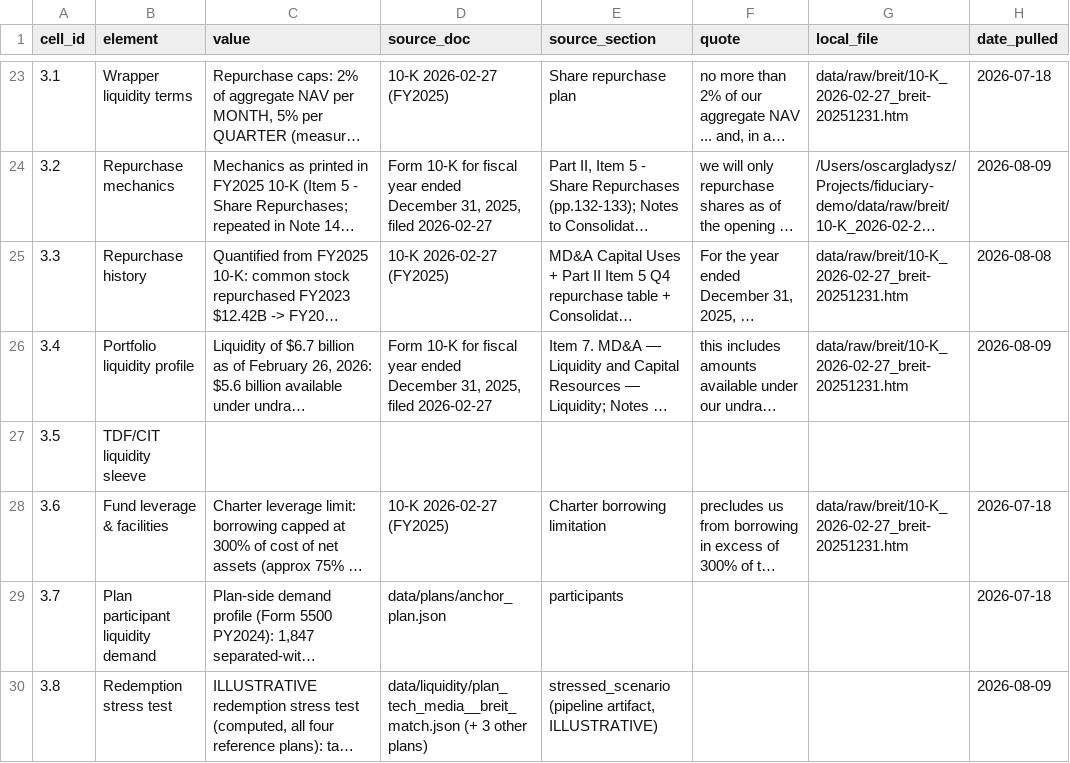
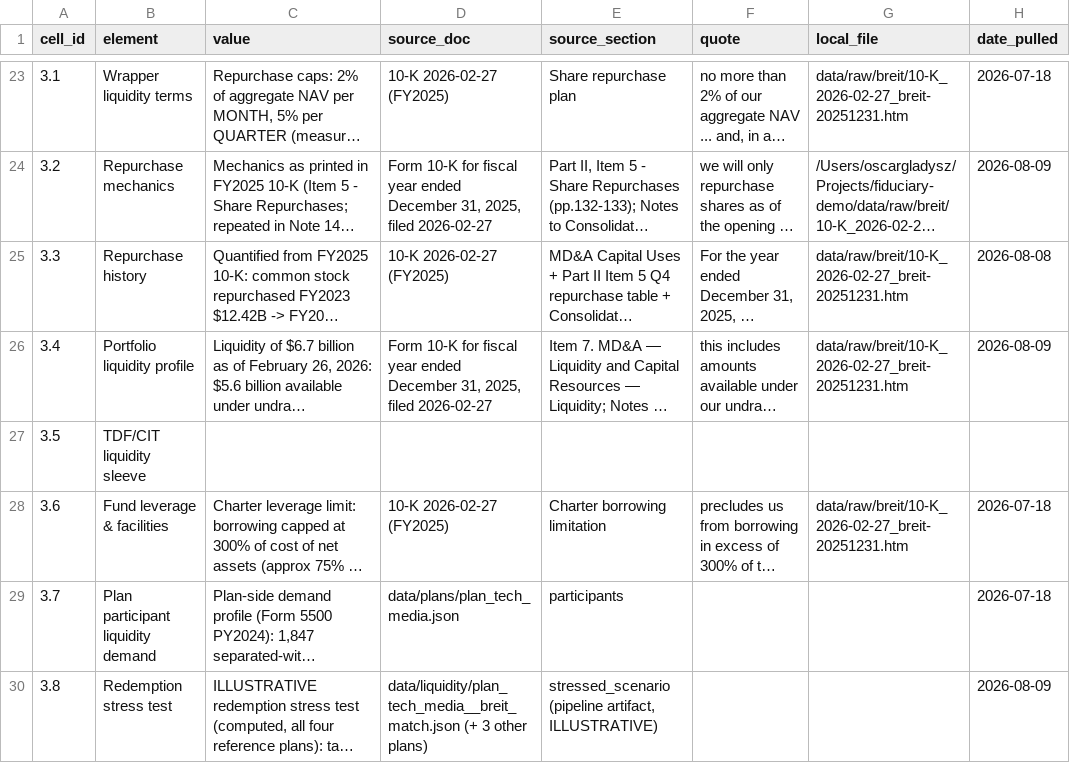
Before and after one commit to oscargladysz-arch/fiduciary-demo, a CSV file: data/evidence/breit_evidence.csv, drawn as a sheet; only a part is shown, gaps mark what is left out; long unchanged cells end in …; the diff covers the shown part only; the diff names each change by its address in the sheet, - before the commit and + after, or states it on an @@ line.

```diff
--- a/data/evidence/breit_evidence.csv
+++ b/data/evidence/breit_evidence.csv
-D29 (source_doc): data/plans/anchor_plan.json
+D29 (source_doc): data/plans/plan_tech_media.json
```
Also changed, not shown: 2 edited cells elsewhere in this file, data/evidence/cliffwater_cclfx_evidence.csv, data/evidence/dxyz_evidence.csv, 29 other files.
